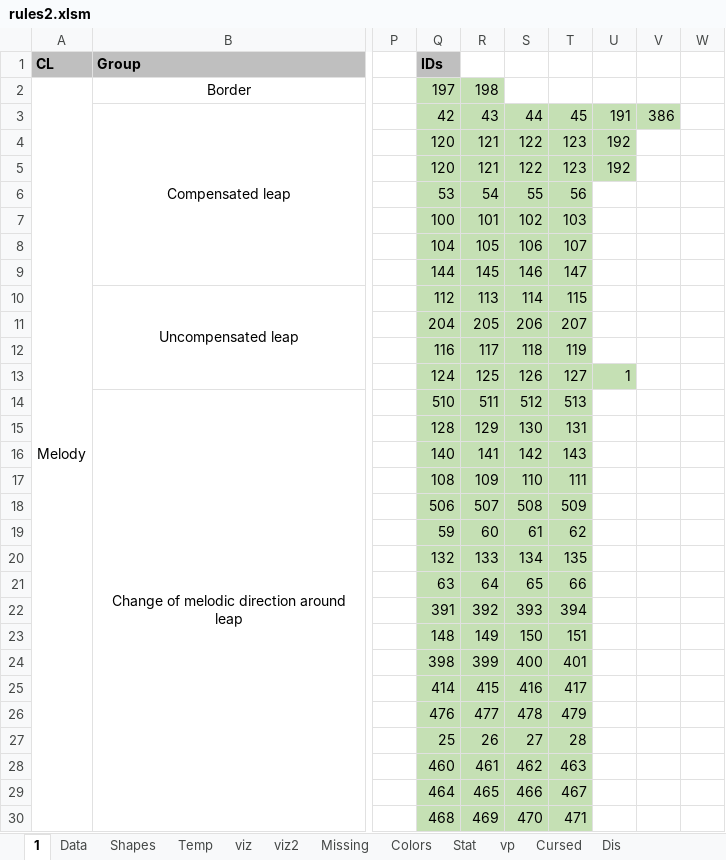
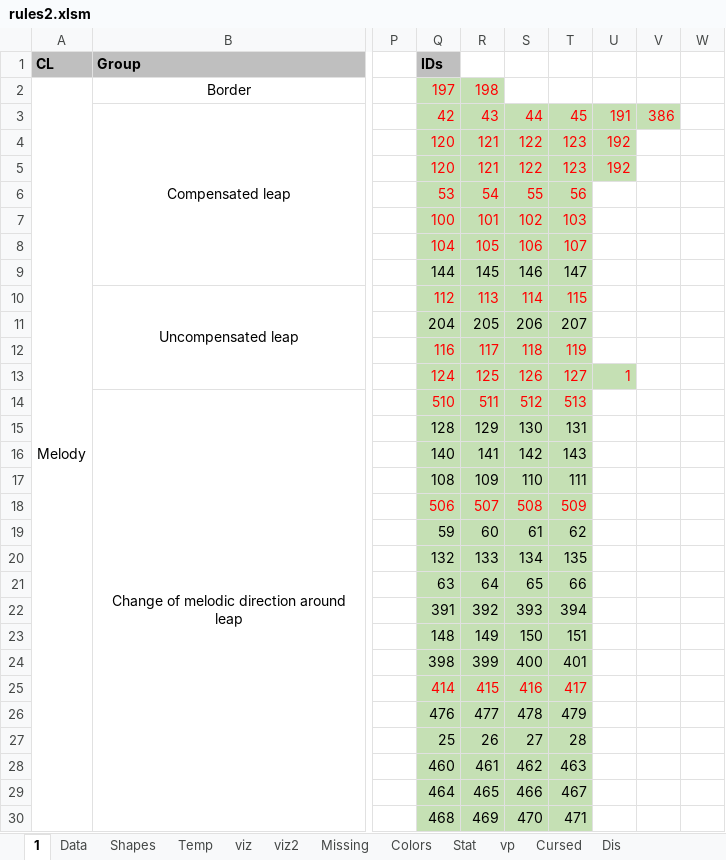
Before and after one commit to Dpst94/MGen, an Excel workbook: MGen/configs/rules2/rules2.xlsm, sheet 1, drawn as a sheet; only a part is shown, gaps mark what is left out; values as stored, in another font and other column widths than the file's, no borders; charts and pictures not drawn; the diff names each change by its address in the sheet, - before the commit and + after, or states it on an @@ line.

```diff
--- a/MGen/configs/rules2/rules2.xlsm (sheet 1)
+++ b/MGen/configs/rules2/rules2.xlsm (sheet 1)
-Q2:R2 text colour: black
+Q2:R2 text colour: #FF0000
-Q3:V3 text colour: black
+Q3:V3 text colour: #FF0000
-Q4:U5 text colour: black
+Q4:U5 text colour: #FF0000
-Q6:T8 text colour: black
+Q6:T8 text colour: #FF0000
-Q10:T10 text colour: black
+Q10:T10 text colour: #FF0000
-Q12:T12 text colour: black
+Q12:T12 text colour: #FF0000
-Q13:U13 text colour: black
+Q13:U13 text colour: #FF0000
-Q14:T14 text colour: black
+Q14:T14 text colour: #FF0000
-Q18:T18 text colour: black
+Q18:T18 text colour: #FF0000
-Q25:T25 text colour: black
+Q25:T25 text colour: #FF0000
```
Also changed, not shown: 2 other files.
